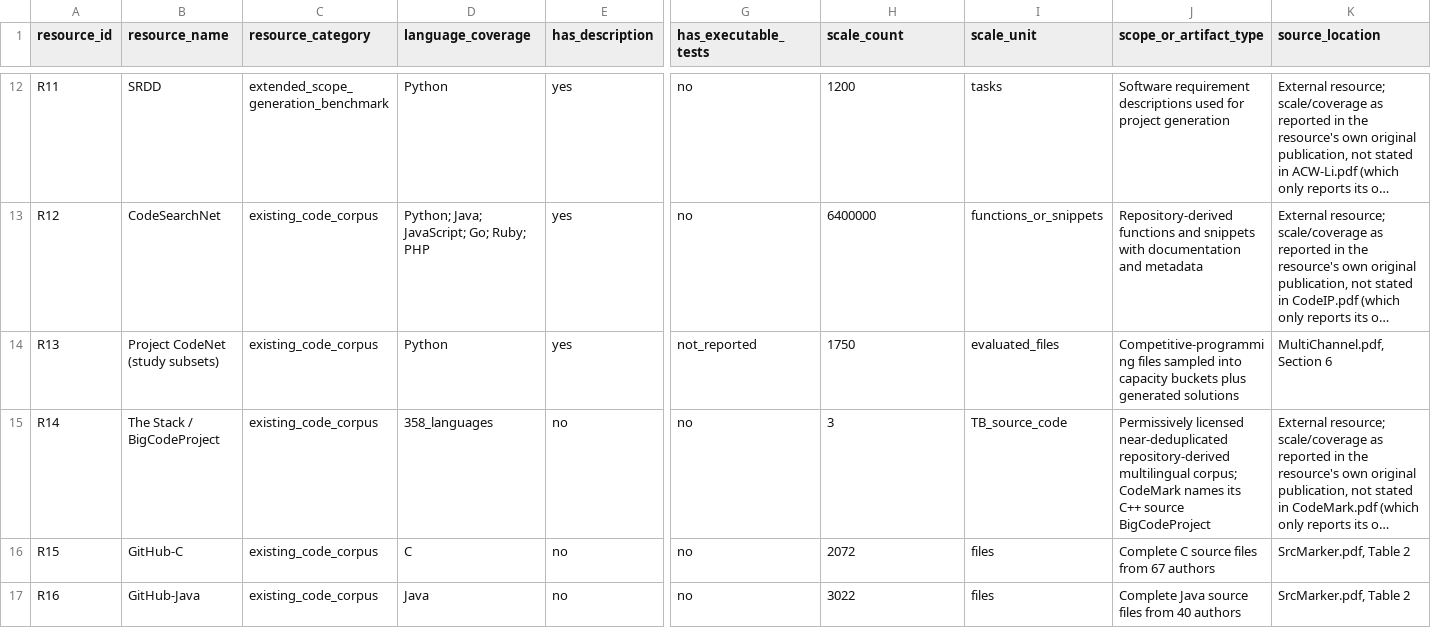
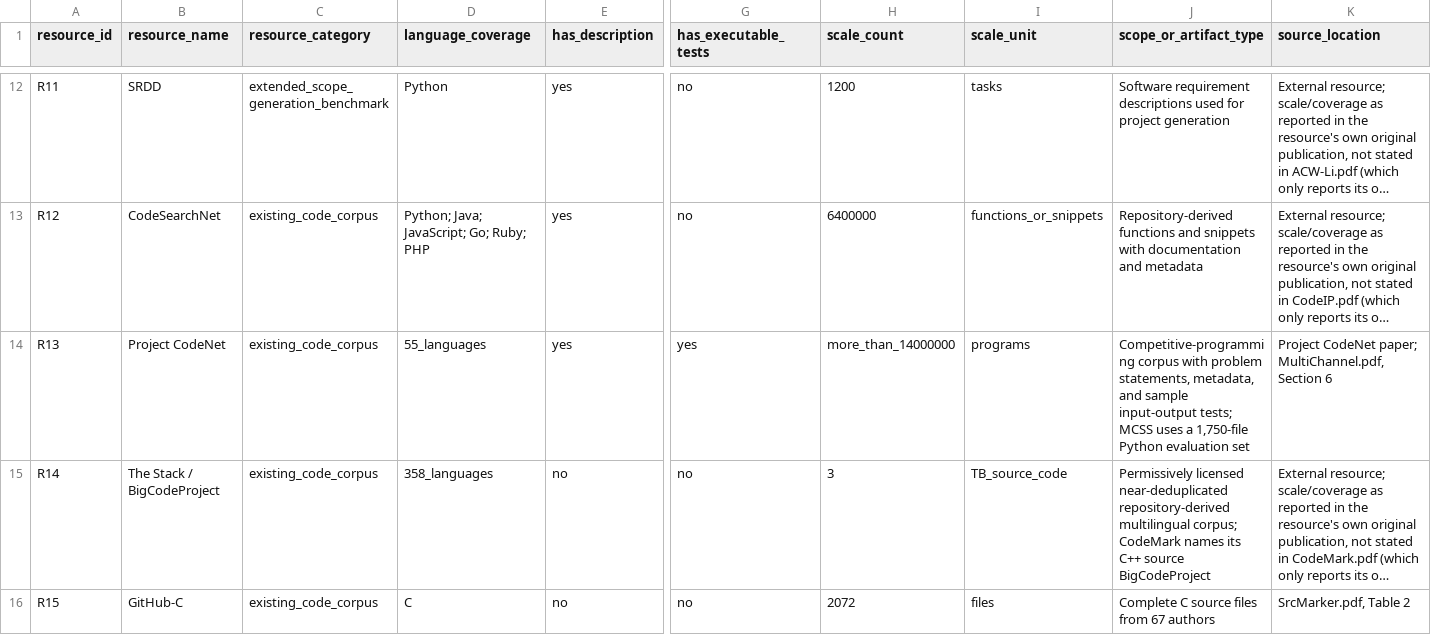
Before and after one commit to niccap/watermarking-review, a CSV file: data_extraction/4_resources.csv, drawn as a sheet; only a part is shown, gaps mark what is left out; the shorter side is filled out with more unchanged rows; long unchanged cells end in …; the diff covers the shown part only; the diff names each change by its address in the sheet, - before the commit and + after, or states it on an @@ line.

```diff
--- a/data_extraction/4_resources.csv
+++ b/data_extraction/4_resources.csv
-B14 (resource_name): Project CodeNet (study subsets)
+B14 (resource_name): Project CodeNet
-D14 (language_coverage): Python
+D14 (language_coverage): 55_languages
-G14 (has_executable_tests): not_reported
+G14 (has_executable_tests): yes
-H14 (scale_count): 1750
+H14 (scale_count): more_than_14000000
-I14 (scale_unit): evaluated_files
+I14 (scale_unit): programs
-J14 (scope_or_artifact_type): Competitive-programming files sampled into capacity buckets plus generated solutions
+J14 (scope_or_artifact_type): Competitive-programming corpus with problem statements, metadata, and sample input-output tests; MCSS uses a 1,750-file Python evaluation set
-K14 (source_location): MultiChannel.pdf, Section 6
+K14 (source_location): Project CodeNet paper; MultiChannel.pdf, Section 6
```
Also changed, not shown: 1 edited cell elsewhere in this file, data_extraction/6_quality_evaluation.csv, data_extraction/7_robustness_protocols.csv, 1 other file.
